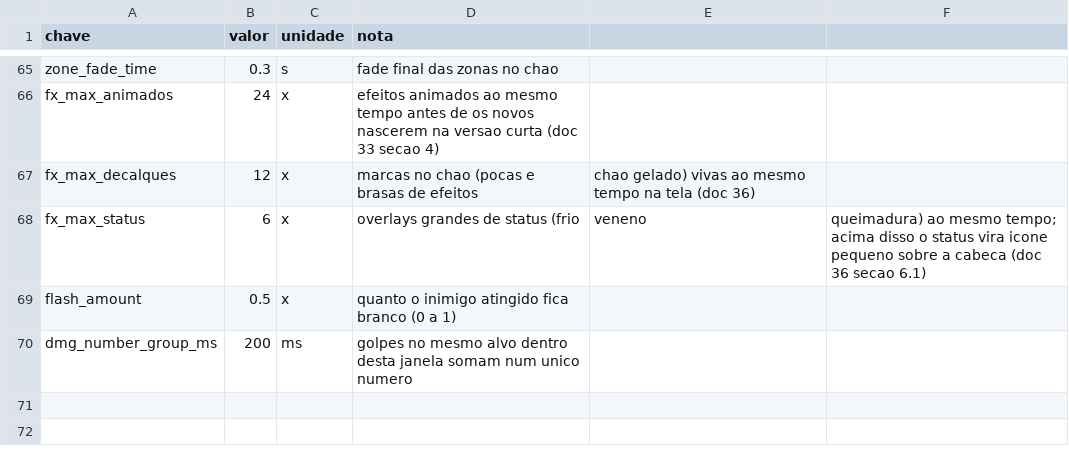
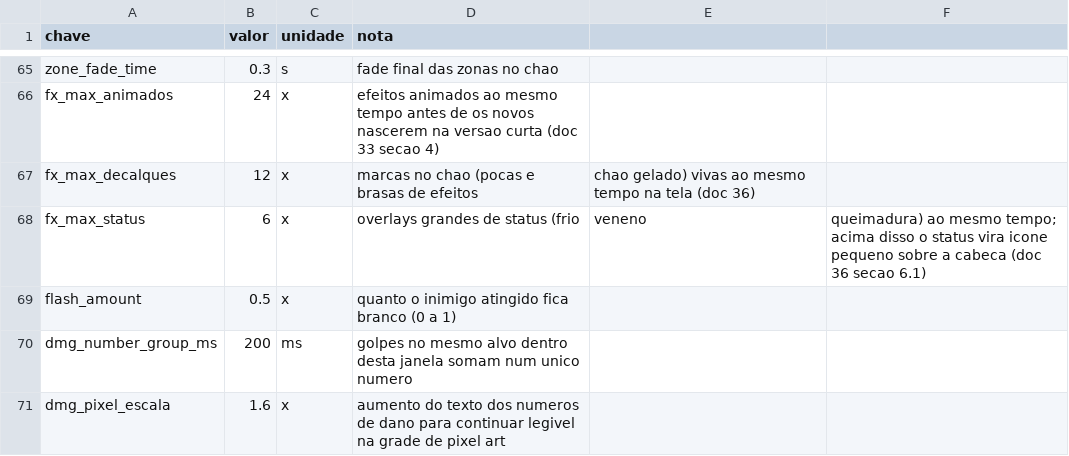
Before and after one commit to Willvinicius2/echoes-of-the-shatter, a CSV file: godot/data2d/feel.csv, drawn as a sheet; only a part is shown, gaps mark what is left out.

```diff
--- a/godot/data2d/feel.csv
+++ b/godot/data2d/feel.csv
@@ -70 +70,2 @@ flash_amount,0.5,x,quanto o inimigo atingido fica branco (0 a 1)
 dmg_number_group_ms,200,ms,golpes no mesmo alvo dentro desta janela somam num unico numero
+dmg_pixel_escala,1.6,x,aumento do texto dos numeros de dano para continuar legivel na grade de pixel art
```
Also changed, not shown: godot/data2d/run_settings.csv, 9 other files.
